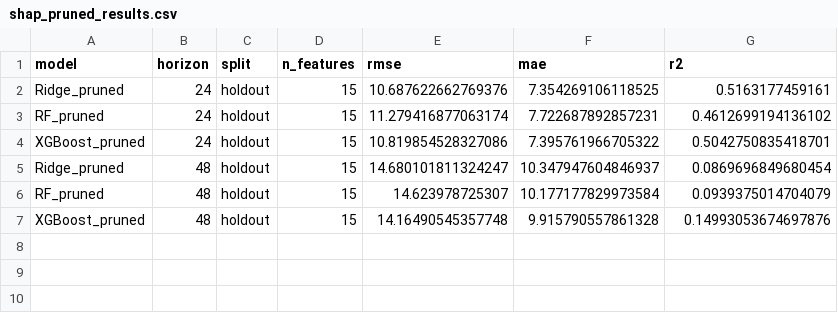
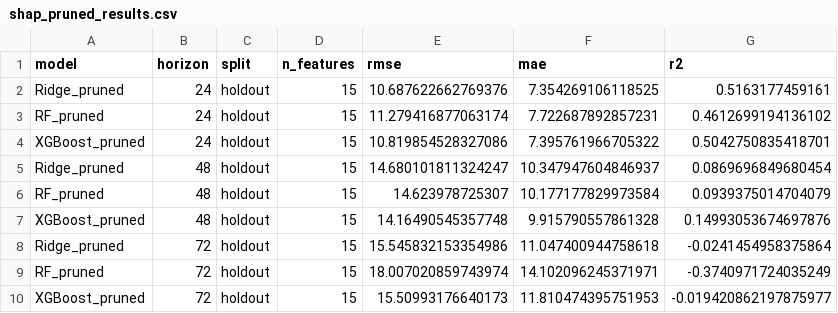
Before and after one commit to rabiazulfiqar1/Pearls-AQI-Predictor, a CSV file: results/shap_pruned_results.csv, drawn as a sheet.

Commit message:
added evaluation on 78h horizon

```diff
--- a/results/shap_pruned_results.csv
+++ b/results/shap_pruned_results.csv
@@ -7 +7,4 @@ RF_pruned,48,holdout,15,14.623978725307,10.177177829973584,0.0939375014704079
 XGBoost_pruned,48,holdout,15,14.16490545357748,9.915790557861328,0.14993053674697876
+Ridge_pruned,72,holdout,15,15.545832153354986,11.047400944758618,-0.0241454958375864
+RF_pruned,72,holdout,15,18.007020859743974,14.102096245371971,-0.3740971724035249
+XGBoost_pruned,72,holdout,15,15.50993176640173,11.810474395751953,-0.019420862197875977
```
Also changed, not shown: 1 other file.
